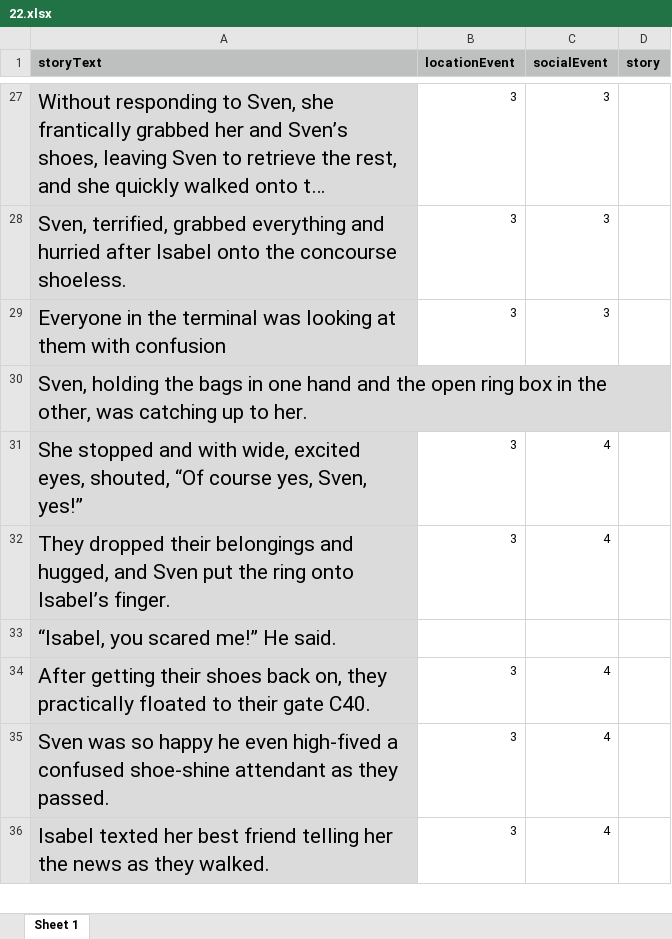
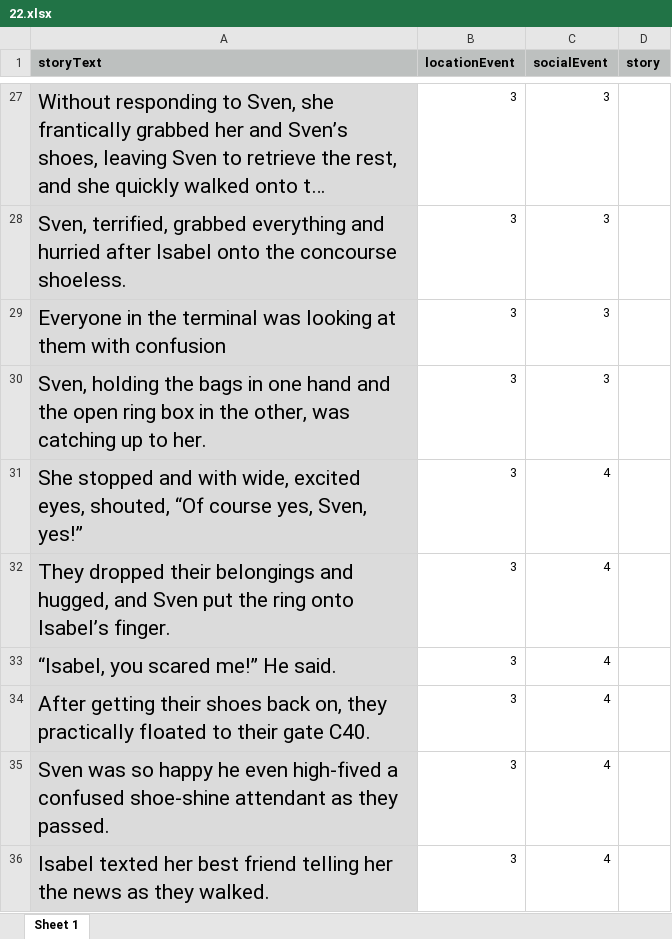
Before and after one commit to reblando/ebs, an Excel workbook: story_xlsx_files/22.xlsx, sheet Sheet 1, drawn as a sheet; only a part is shown, gaps mark what is left out; long unchanged cells end in …; values as stored, in another font and other column widths than the file's, no borders; the diff names each change by its address in the sheet, - before the commit and + after, or states it on an @@ line.

```diff
--- a/story_xlsx_files/22.xlsx (sheet Sheet 1)
+++ b/story_xlsx_files/22.xlsx (sheet Sheet 1)
-B30 (locationEvent): (empty)
+B30 (locationEvent): 3
-C30 (socialEvent): (empty)
+C30 (socialEvent): 3
-B33 (locationEvent): (empty)
+B33 (locationEvent): 3
-C33 (socialEvent): (empty)
+C33 (socialEvent): 4
```
Also changed, not shown: story_xlsx_files/43.xlsx, story_xlsx_files/44.xlsx, 6 other files.
